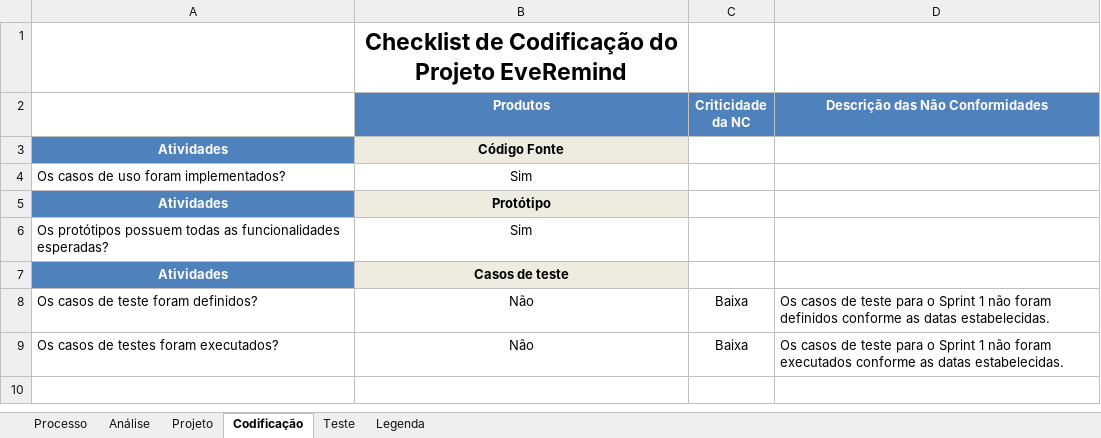
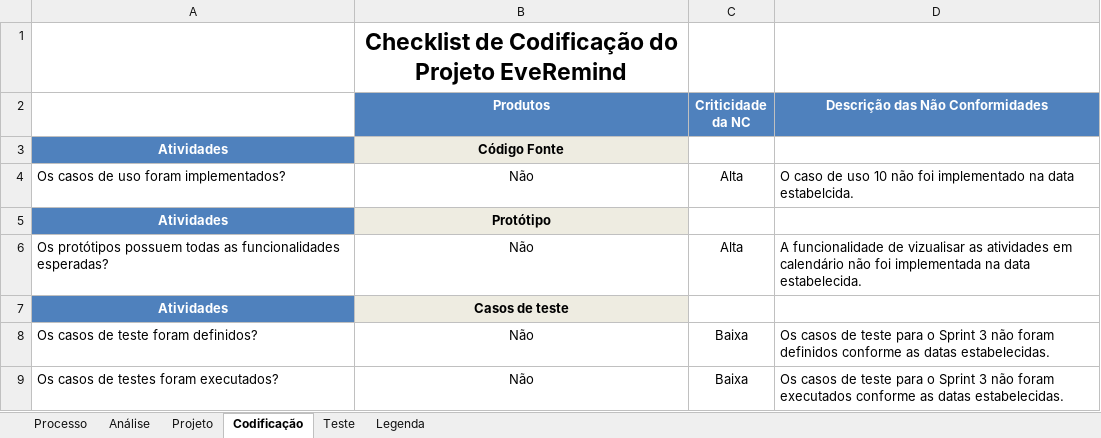
Before and after one commit to leonardofreitass/P.I.-ES-UFG-2015-BIJLMMV, an Excel workbook: Artefatos de Documentação/Processo Aplicado/EveRemind/7-Garantia da Qualidade/Checklist.xlsx, sheet Codificação, drawn as a sheet; values as stored, in another font and other column widths than the file's, no borders; removed rows and columns are numbered as before the commit, all else as after; the diff names each change by its address in the sheet, - before the commit and + after, or states it on an @@ line.

Commit message:
[GQA] Realização do Checklist do Sprint 3.

```diff
--- a/Artefatos de Documentação/Processo Aplicado/EveRemind/7-Garantia da Qualidade/Checklist.xlsx (sheet Codificação)
+++ b/Artefatos de Documentação/Processo Aplicado/EveRemind/7-Garantia da Qualidade/Checklist.xlsx (sheet Codificação)
-row 4: Os casos de uso foram implementados? | Sim
+row 4: Os casos de uso foram implementados? | Não | Alta | O caso de uso 10 não foi implementado na data estabelcida.
-row 6: Os protótipos possuem todas as funcionalidades esperadas? | Sim
+row 6: Os protótipos possuem todas as funcionalidades esperadas? | Não | Alta | A funcionalidade de vizualisar as atividades em calendário não foi implementada na data estabelecida.
-D8 (Descrição das Não Conformidades): …o Sprint 1 não foram…
+D8 (Descrição das Não Conformidades): …o Sprint 3 não foram…
-D9 (Descrição das Não Conformidades): …o Sprint 1 não foram…
+D9 (Descrição das Não Conformidades): …o Sprint 3 não foram…
```
Also changed, not shown: sheet Teste, sheet Processo, Artefatos de Documentação/Processo Aplicado/EveRemind/7-Garantia da Qualidade/Registro de Não Conformidade.xlsx, 4 other files.
